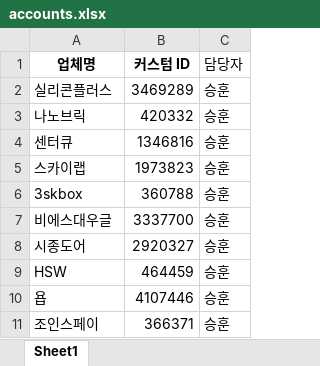
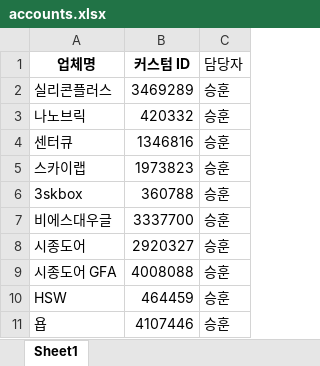
Before and after one commit to gimsudal20-prog/DA_ads, an Excel workbook: accounts.xlsx, sheet Sheet1, drawn as a sheet; only a part is shown; the shorter side is filled out with more unchanged rows; values as stored, in another font and other column widths than the file's, no borders; the diff names each change by its address in the sheet, - before the commit and + after, or states it on an @@ line.

Commit message:
Add files via upload

```diff
--- a/accounts.xlsx (sheet Sheet1)
+++ b/accounts.xlsx (sheet Sheet1)
+row 9: 시종도어 GFA | 4008088 | 승훈
```
